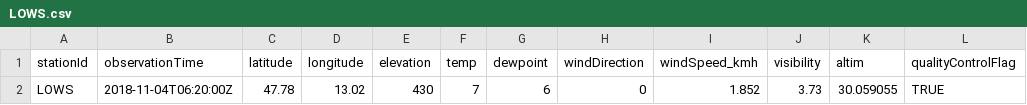
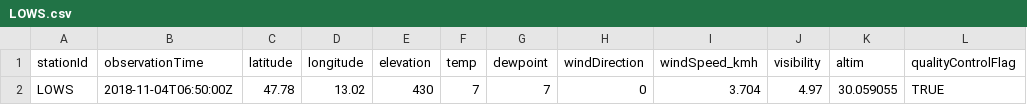
Before and after one commit to geos4s/18S856162, a CSV file: sgroup05/LOWS.csv, drawn as a sheet; only a part is shown; the diff names each change by its address in the sheet, - before the commit and + after, or states it on an @@ line.

Commit message:
Add sgroup05/LOWS.csv

```diff
--- a/sgroup05/LOWS.csv
+++ b/sgroup05/LOWS.csv
-B2 (observationTime): 2018-11-04T06:20:00Z
+B2 (observationTime): 2018-11-04T06:50:00Z
-G2 (dewpoint): 6
+G2 (dewpoint): 7
-I2 (windSpeed_kmh): 1.852
+I2 (windSpeed_kmh): 3.704
-J2 (visibility): 3.73
+J2 (visibility): 4.97
```
